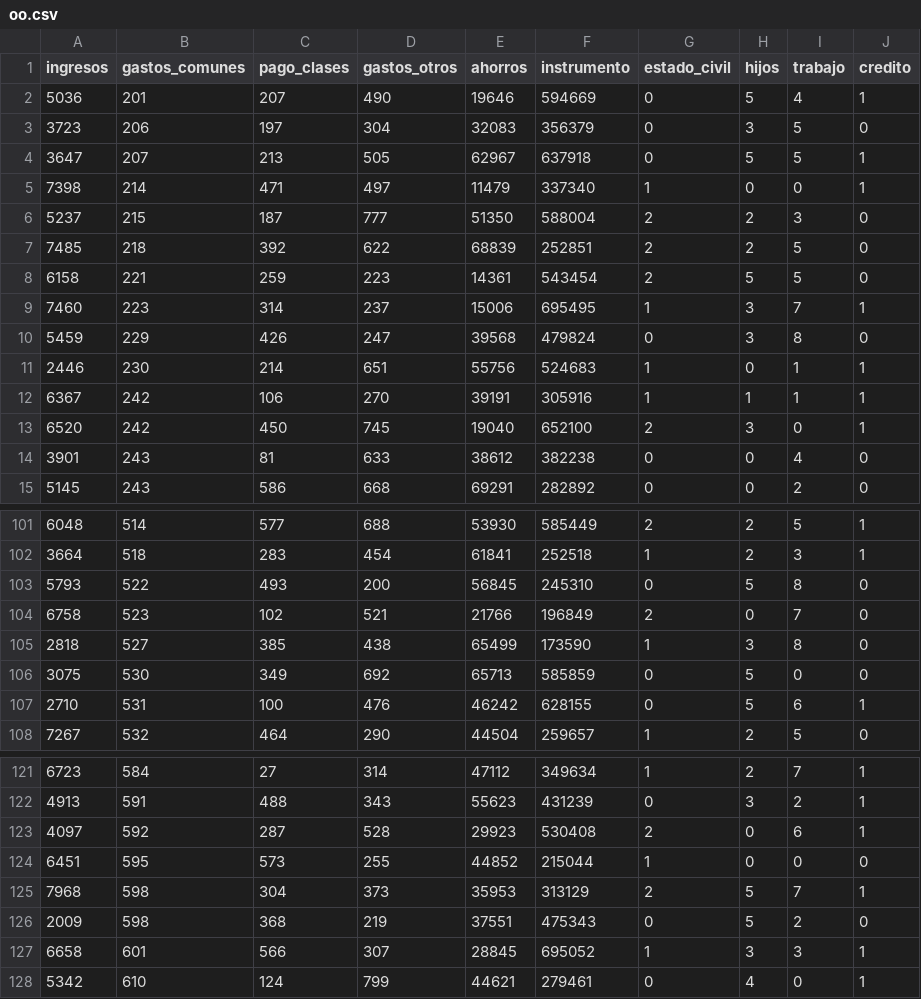
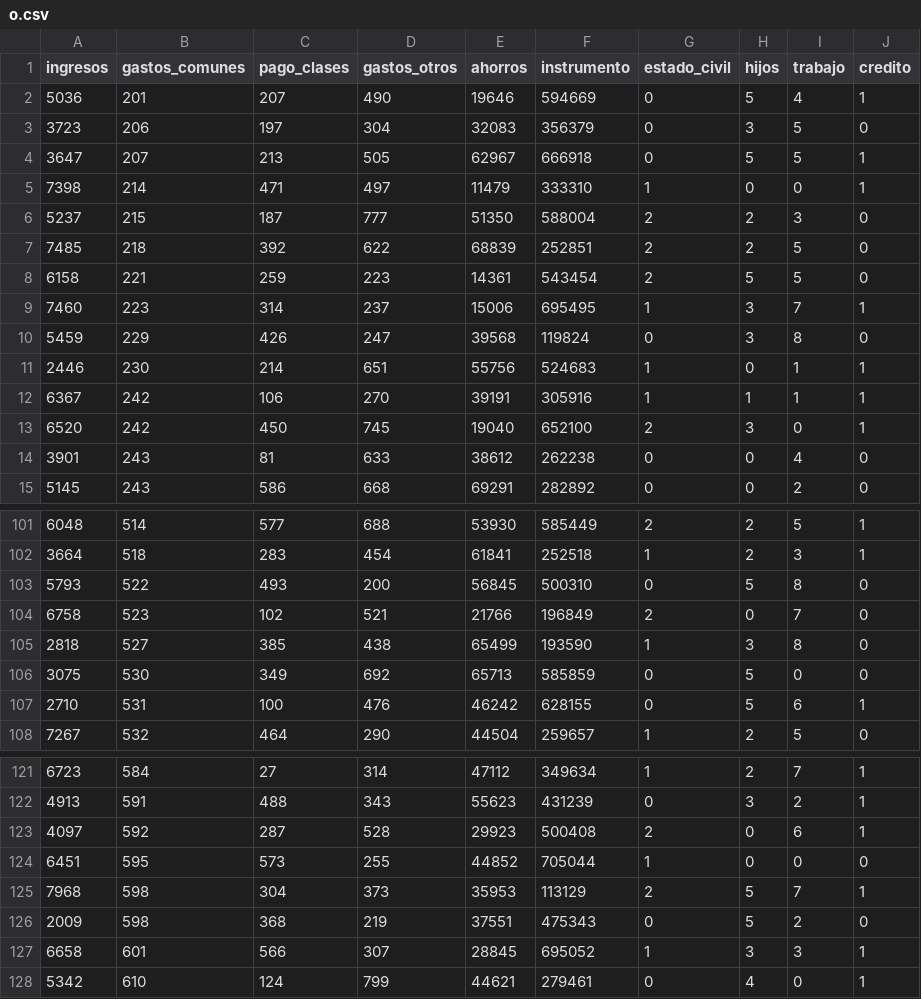
Before and after one commit to DiegoGonzaBello/CursoIA, a CSV file: o.csv (was oo.csv), drawn as a sheet; only a part is shown, gaps mark what is left out; the diff covers the shown part only.

```diff
--- a/oo.csv
+++ b/o.csv
@@ -3,4 +3,4 @@ ingresos,gastos_comunes,pago_clases,gastos_otros,ahorros,instrumento,estado_civi
 3723,206,197,304,32083,356379,0,3,5,0
-3647,207,213,505,62967,637918,0,5,5,1
-7398,214,471,497,11479,337340,1,0,0,1
+3647,207,213,505,62967,666918,0,5,5,1
+7398,214,471,497,11479,333310,1,0,0,1
 5237,215,187,777,51350,588004,2,2,3,0
@@ -9,3 +9,3 @@ ingresos,gastos_comunes,pago_clases,gastos_otros,ahorros,instrumento,estado_civi
 7460,223,314,237,15006,695495,1,3,7,1
-5459,229,426,247,39568,479824,0,3,8,0
+5459,229,426,247,39568,119824,0,3,8,0
 2446,230,214,651,55756,524683,1,0,1,1
@@ -13,3 +13,3 @@ ingresos,gastos_comunes,pago_clases,gastos_otros,ahorros,instrumento,estado_civi
 6520,242,450,745,19040,652100,2,3,0,1
-3901,243,81,633,38612,382238,0,0,4,0
+3901,243,81,633,38612,262238,0,0,4,0
 5145,243,586,668,69291,282892,0,0,2,0
@@ -102,5 +102,5 @@ ingresos,gastos_comunes,pago_clases,gastos_otros,ahorros,instrumento,estado_civi
 3664,518,283,454,61841,252518,1,2,3,1
-5793,522,493,200,56845,245310,0,5,8,0
+5793,522,493,200,56845,500310,0,5,8,0
 6758,523,102,521,21766,196849,2,0,7,0
-2818,527,385,438,65499,173590,1,3,8,0
+2818,527,385,438,65499,193590,1,3,8,0
 3075,530,349,692,65713,585859,0,5,0,0
@@ -122,5 +122,5 @@ ingresos,gastos_comunes,pago_clases,gastos_otros,ahorros,instrumento,estado_civi
 4913,591,488,343,55623,431239,0,3,2,1
-4097,592,287,528,29923,530408,2,0,6,1
-6451,595,573,255,44852,215044,1,0,0,0
-7968,598,304,373,35953,313129,2,5,7,1
+4097,592,287,528,29923,500408,2,0,6,1
+6451,595,573,255,44852,705044,1,0,0,0
+7968,598,304,373,35953,113129,2,5,7,1
 2009,598,368,219,37551,475343,0,5,2,0
```
Also changed, not shown: 18 edited cells elsewhere in this file.
